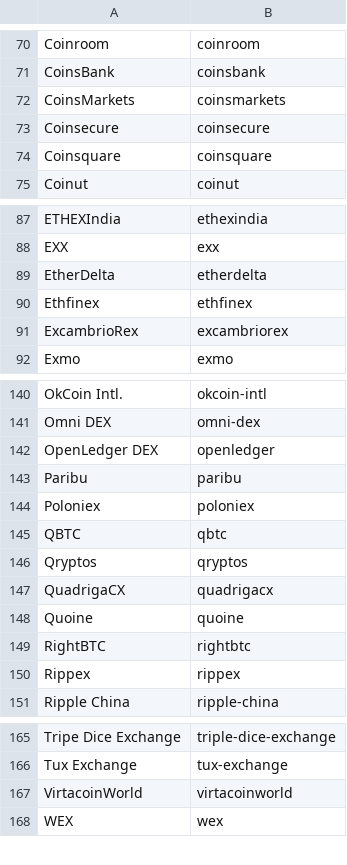
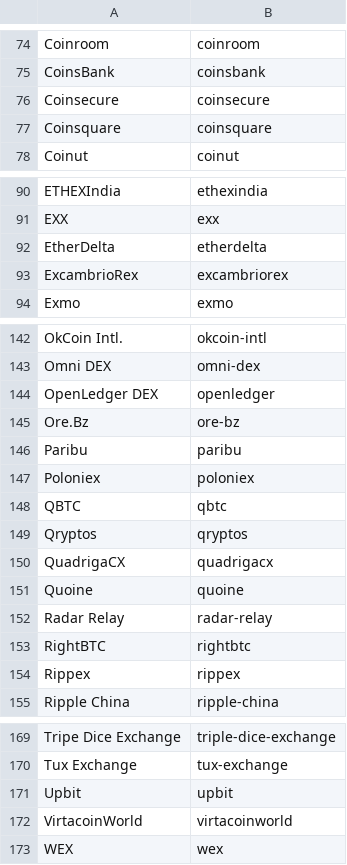
Before and after one commit to perlancar/perl-CryptoExchange-Catalog, a CSV file: devdata/catalog.csv, drawn as a sheet; only a part is shown, gaps mark what is left out; removed rows and columns are numbered as before the commit, all else as after; the diff covers the shown part only; the diff names each change by its address in the sheet, - before the commit and + after, or states it on an @@ line.

```diff
--- a/devdata/catalog.csv
+++ b/devdata/catalog.csv
-row 72: CoinsMarkets | coinsmarkets
-row 90: Ethfinex | ethfinex
+row 145: Ore.Bz | ore-bz
+row 152: Radar Relay | radar-relay
+row 171: Upbit | upbit
```
Also changed, not shown: 5 added rows and 1 removed row elsewhere in this file, devdata/scrape-result.csv, 5 other files.
